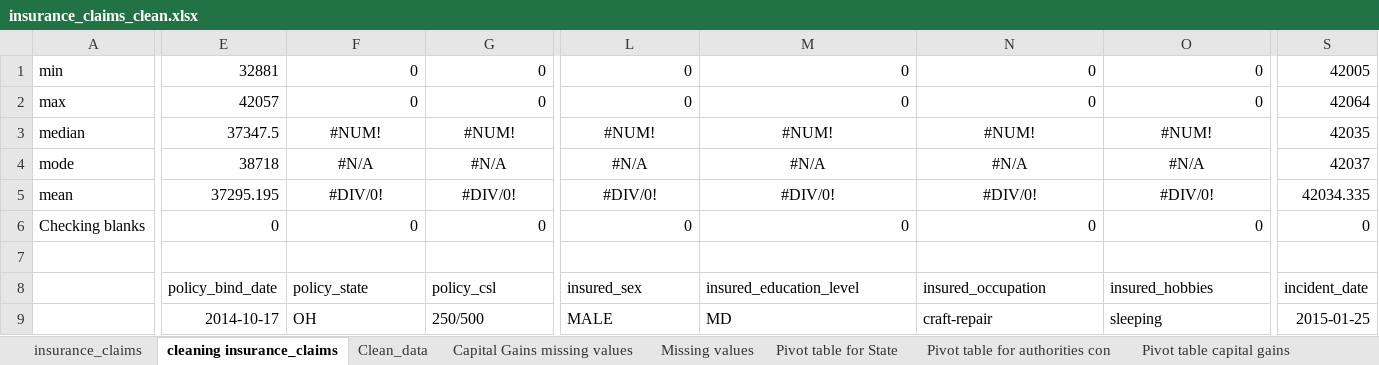
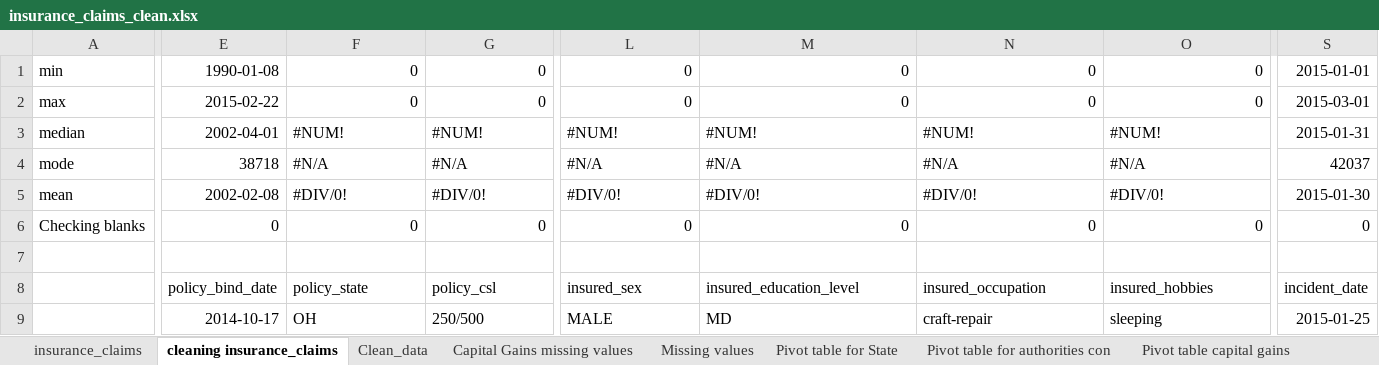
Before and after one commit to Bertie1990/Integrated-Project, an Excel workbook: insurance_claims_clean.xlsx, sheet cleaning insurance_claims, drawn as a sheet; only a part is shown, gaps mark what is left out; values as stored, in another font and other column widths than the file's, no borders; charts and pictures not drawn; the diff covers the shown part only; the diff names each change by its address in the sheet, - before the commit and + after, or states it on an @@ line.

```diff
--- a/insurance_claims_clean.xlsx (sheet cleaning insurance_claims)
+++ b/insurance_claims_clean.xlsx (sheet cleaning insurance_claims)
-E1: 32881
+E1: 1990-01-08
-S1: 42005
+S1: 2015-01-01
-E2: 42057
+E2: 2015-02-22
-S2: 42064
+S2: 2015-03-01
-E3: 37347.5
+E3: 2002-04-01
-F3:G5 alignment: center
+F3:G5 alignment: left
-L3:O5 alignment: center
+L3:O5 alignment: left
-S3: 42035
+S3: 2015-01-31
-E5: 37295.195
+E5: 2002-02-08
-S5: 42034.335
+S5: 2015-01-30
```
Also changed, not shown: cell formats elsewhere in this sheet, sheet Pivot table on insured eduction, sheet Pivot table on age, sheet Pivot table on policy_deductabl, sheet Pivot table on hobbies, sheet Pivot table for State, sheet Pivot table capital gains, 3 more sheets, charts or pictures, 1 other file.
